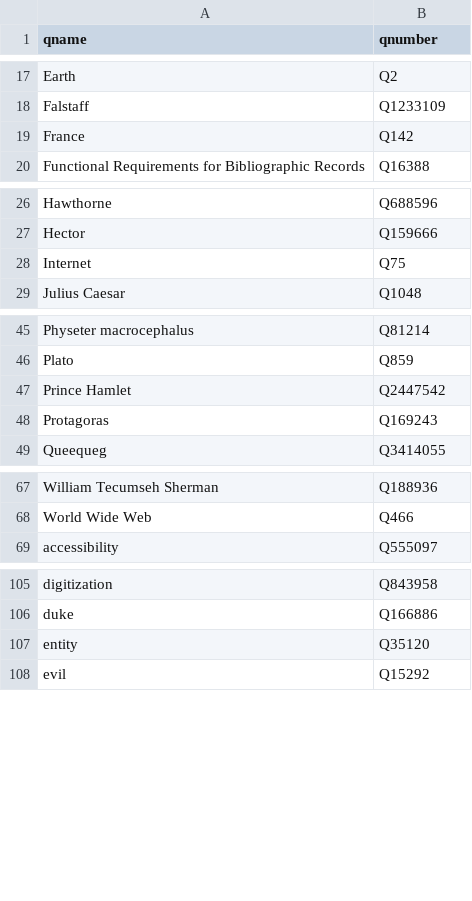
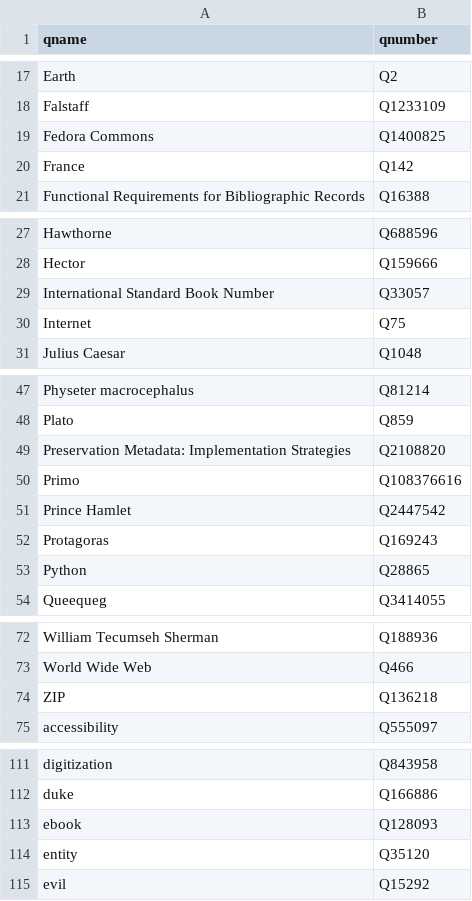
Before and after one commit to ericleasemorgan/reader-carrel2rdf, a TSV file: etc/dictionary.tsv, drawn as a sheet; only a part is shown, gaps mark what is left out; the diff covers the shown part only.

```diff
--- a/etc/dictionary.tsv
+++ b/etc/dictionary.tsv
@@ -18,2 +18,3 @@ Earth	Q2
 Falstaff	Q1233109
+Fedora Commons	Q1400825
 France	Q142
@@ -27,2 +28,3 @@ Hawthorne	Q688596
 Hector	Q159666
+International Standard Book Number	Q33057
 Internet	Q75
@@ -46,4 +48,7 @@ Physeter macrocephalus	Q81214
 Plato	Q859
+Preservation Metadata: Implementation Strategies	Q2108820
+Primo	Q108376616
 Prince Hamlet	Q2447542
 Protagoras	Q169243
+Python	Q28865
 Queequeg	Q3414055
@@ -68,2 +73,3 @@ William Tecumseh Sherman	Q188936
 World Wide Web	Q466
+ZIP	Q136218
 accessibility	Q555097
@@ -106,2 +112,3 @@ digitization	Q843958
 duke	Q166886
+ebook	Q128093
 entity	Q35120
```
Also changed, not shown: 2 added rows elsewhere in this file, 3 other files.
